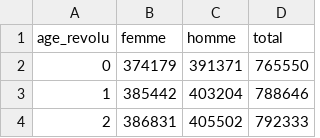
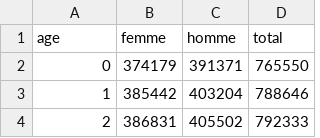
Before and after one commit to edarin/population_simulator, a CSV file: src/data/demographie/pop_age_sexe_2016.csv, drawn as a sheet; only a part is shown.

Commit message:
Change column label 'age' to simplify

```diff
--- a/src/data/demographie/pop_age_sexe_2016.csv
+++ b/src/data/demographie/pop_age_sexe_2016.csv
@@ -1,2 +1,2 @@
-age_revolu,femme,homme,total
+age,femme,homme,total
 0,374179,391371,765550
```
